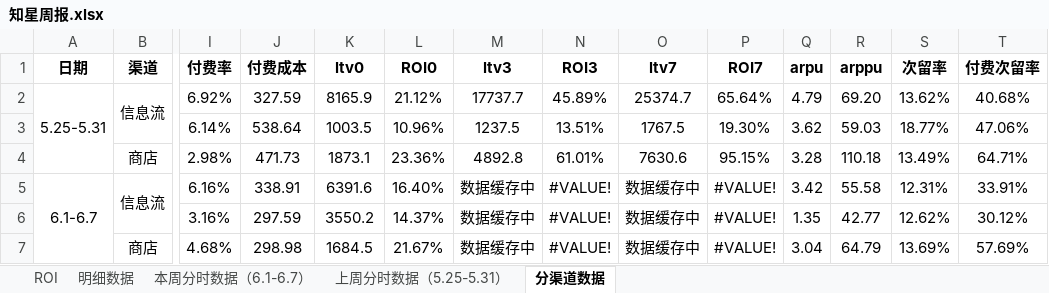
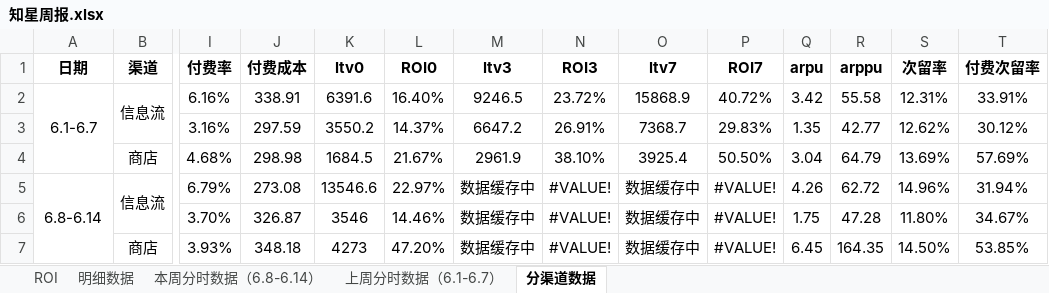
Before and after one commit to nanshengliujunjie-blip/zhixing-daily, an Excel workbook: 知星周报.xlsx, sheet 分渠道数据, drawn as a sheet; only a part is shown, gaps mark what is left out; values as stored, in another font and other column widths than the file's, no borders; removed rows and columns are numbered as before the commit, all else as after; rows hold the shown columns only; the diff names each change by its address in the sheet, - before the commit and + after, or states it on an @@ line.

```diff
--- a/知星周报.xlsx (sheet 分渠道数据)
+++ b/知星周报.xlsx (sheet 分渠道数据)
-sheet tab: 本周分时数据（6.1-6.7）
+sheet tab: 上周分时数据（6.1-6.7）
-sheet tab: 上周分时数据（5.25-5.31）
+sheet tab: 本周分时数据（6.8-6.14）
@@ sheet tab order changed: ROI | 明细数据 | 本周分时数据（6.8-6.14） | 上周分时数据（6.1-6.7） | 分渠道数据 @@
-row 2: 5.25-5.31 | 信息流 | 6.92% | 327.59 | 8165.9 | 21.12% | 17737.7 | 45.89% | 25374.7 | 65.64% | 4.79 | 69.20 | 13.62% | 40.68%
-row 3:  |  | 6.14% | 538.64 | 1003.5 | 10.96% | 1237.5 | 13.51% | 1767.5 | 19.30% | 3.62 | 59.03 | 18.77% | 47.06%
-row 4:  | 商店 | 2.98% | 471.73 | 1873.1 | 23.36% | 4892.8 | 61.01% | 7630.6 | 95.15% | 3.28 | 110.18 | 13.49% | 64.71%
-M2 (ltv3): 数据缓存中
+M2 (ltv3): 9246.5
-N2 (ROI3): #VALUE!
+N2 (ROI3): 23.72%
-O2 (ltv7): 数据缓存中
+O2 (ltv7): 15868.9
-P2 (ROI7): #VALUE!
+P2 (ROI7): 40.72%
-M3 (ltv3): 数据缓存中
+M3 (ltv3): 6647.2
-N3 (ROI3): #VALUE!
+N3 (ROI3): 26.91%
-O3 (ltv7): 数据缓存中
+O3 (ltv7): 7368.7
-P3 (ROI7): #VALUE!
+P3 (ROI7): 29.83%
-M4 (ltv3): 数据缓存中
+M4 (ltv3): 2961.9
-N4 (ROI3): #VALUE!
+N4 (ROI3): 38.10%
-O4 (ltv7): 数据缓存中
+O4 (ltv7): 3925.4
-P4 (ROI7): #VALUE!
+P4 (ROI7): 50.50%
+row 5: 6.8-6.14 | 信息流 | 6.79% | 273.08 | 13546.6 | 22.97% | 数据缓存中 | #VALUE! | 数据缓存中 | #VALUE! | 4.26 | 62.72 | 14.96% | 31.94%
+row 6:  |  | 3.70% | 326.87 | 3546 | 14.46% | 数据缓存中 | #VALUE! | 数据缓存中 | #VALUE! | 1.75 | 47.28 | 11.80% | 34.67%
+row 7:  | 商店 | 3.93% | 348.18 | 4273 | 47.20% | 数据缓存中 | #VALUE! | 数据缓存中 | #VALUE! | 6.45 | 164.35 | 14.50% | 53.85%
```
Also changed, not shown: sheet 本周分时数据（6.8-6.14）, sheet 明细数据, sheet ROI, formulas that keep their value.
